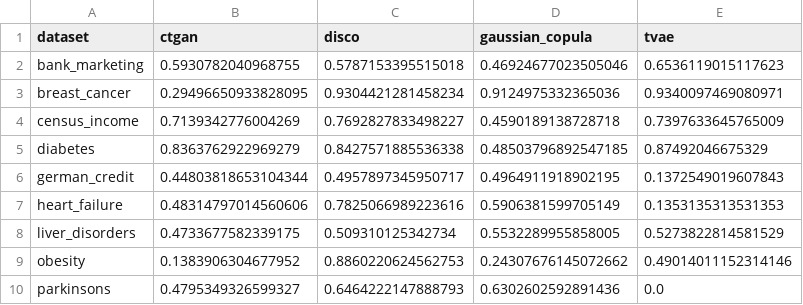
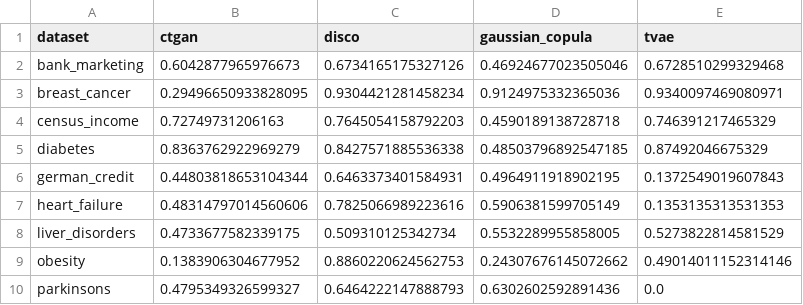
Before and after one commit to ArshiaIlaty/P-TA-MulFee, a CSV file: disco/tables/tstr_f1_macro_mean.csv, drawn as a sheet.

```diff
--- a/disco/tables/tstr_f1_macro_mean.csv
+++ b/disco/tables/tstr_f1_macro_mean.csv
@@ -1,7 +1,7 @@
 dataset,ctgan,disco,gaussian_copula,tvae
-bank_marketing,0.5930782040968755,0.5787153395515018,0.46924677023505046,0.6536119015117623
+bank_marketing,0.6042877965976673,0.6734165175327126,0.46924677023505046,0.6728510299329468
 breast_cancer,0.29496650933828095,0.9304421281458234,0.9124975332365036,0.9340097469080971
-census_income,0.7139342776004269,0.7692827833498227,0.4590189138728718,0.7397633645765009
+census_income,0.72749731206163,0.7645054158792203,0.4590189138728718,0.746391217465329
 diabetes,0.8363762922969279,0.8427571885536338,0.48503796892547185,0.87492046675329
-german_credit,0.44803818653104344,0.4957897345950717,0.4964911918902195,0.1372549019607843
+german_credit,0.44803818653104344,0.6463373401584931,0.4964911918902195,0.1372549019607843
 heart_failure,0.48314797014560606,0.7825066989223616,0.5906381599705149,0.1353135313531353
```
Also changed, not shown: disco/tables/all_results_long.csv, disco/tables/feattype_jsd.csv, 35 other files.
